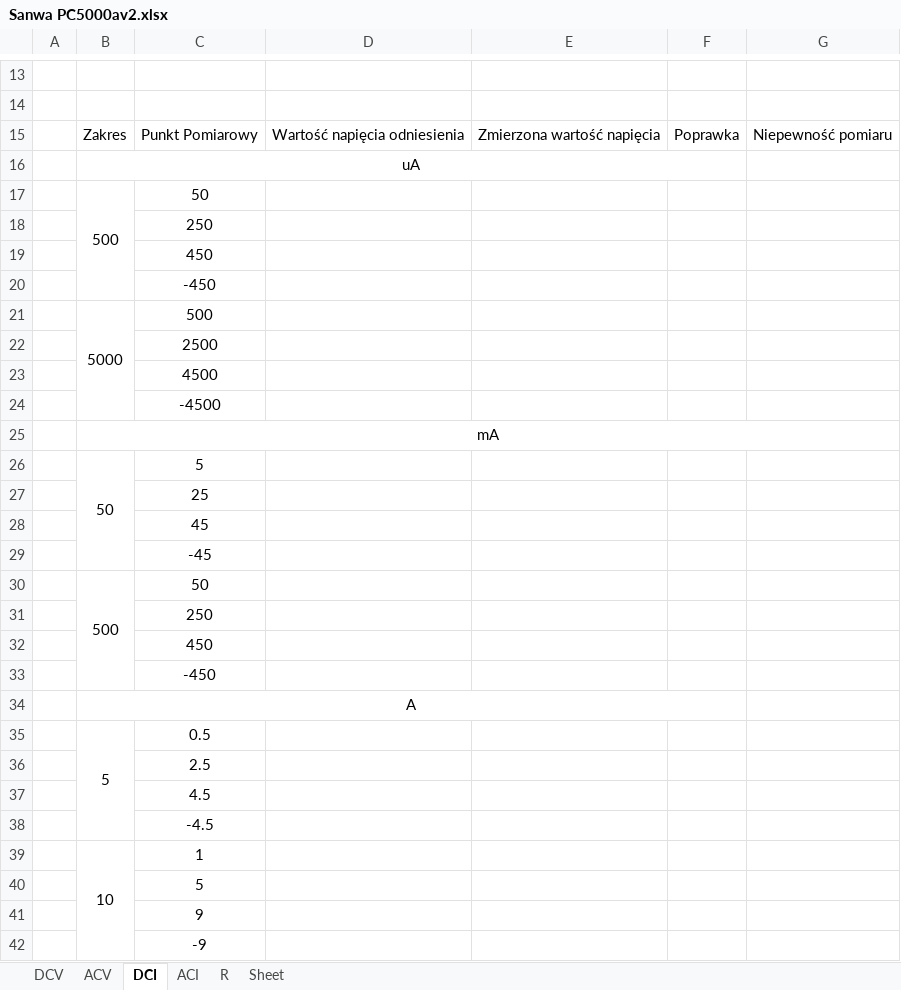
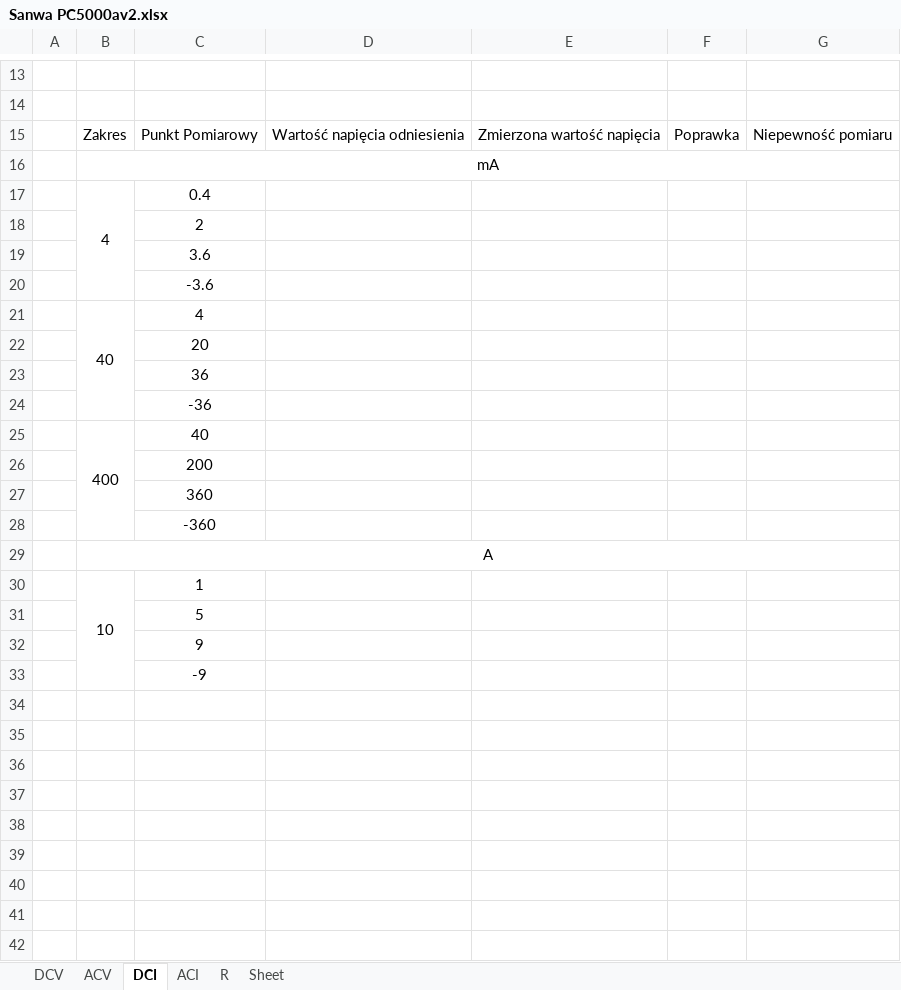
Before and after one commit to matekw26/WitasInzynierka, an Excel workbook: Modele/Sanwa PC5000av2.xlsx, sheet DCI, drawn as a sheet; only a part is shown, gaps mark what is left out; values as stored, in another font and other column widths than the file's, no borders; removed rows and columns are numbered as before the commit, all else as after; the diff names each change by its address in the sheet, - before the commit and + after, or states it on an @@ line.

```diff
--- a/Modele/Sanwa PC5000av2.xlsx (sheet DCI)
+++ b/Modele/Sanwa PC5000av2.xlsx (sheet DCI)
-row 16:  | uA
-row 17:  | 500 | 50
-row 18:  |  | 250
-row 19:  |  | 450
-row 20:  |  | -450
-row 21:  | 5000 | 500
-row 22:  |  | 2500
-row 23:  |  | 4500
-row 24:  |  | -4500
-row 26:  | 50 | 5
+row 17:  | 4 | 0.4
-C18: 25
+C18: 2
-C19: 45
+C19: 3.6
-C20: -45
+C20: -3.6
-row 30:  | 500 | 50
+row 21:  | 40 | 4
-C22: 250
+C22: 20
-C23: 450
+C23: 36
-C24: -450
+C24: -36
+row 25:  | 400 | 40
+row 26:  |  | 200
+row 27:  |  | 360
+row 28:  |  | -360
-B34:F34 merged
+B29:G29 merged
-row 35:  | 5 | 0.5
-row 36:  |  | 2.5
-row 37:  |  | 4.5
-row 38:  |  | -4.5
```
Also changed, not shown: sheet ACV, sheet ACI, sheet DCV, sheet R, 9 other files.
